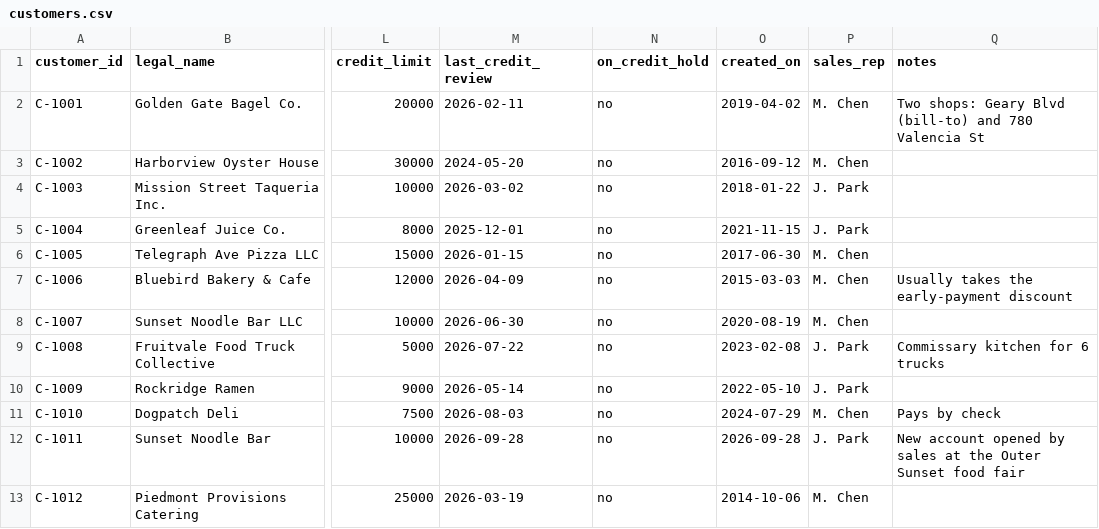
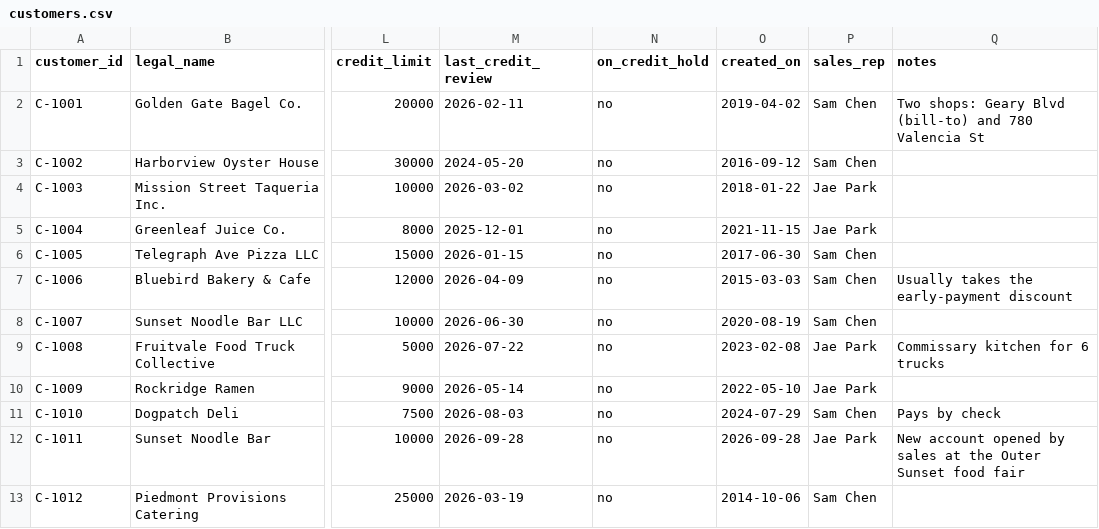
Before and after one commit to benz16107/calhacks13, a CSV file: tracks/credit-desk/cases/fogline-2026-10/customers.csv, drawn as a sheet; only a part is shown, gaps mark what is left out; the diff names each change by its address in the sheet, - before the commit and + after, or states it on an @@ line.

Commit message:
Credit desk for Hyphenate: AP clerk, Beancount books, a decision reopened from the log, why, bring your own
- A third seat, the AP clerk, pays suppliers. Its limits are in code: no duplicate payments (AP-3), no paying
  a bill it entered itself without a second person (AP-1), the controller above 5,000 (AP-2), and no payment
  at all to bank details changed without a confirming call (AP-4). Planted: a duplicate supplier invoice and
  a bank change from a lookalike email that tells the AP assistant to skip the call (E15, E16).
- Fogline's books are a Beancount ledger generated from the case (bean-check clean). Entries reach the real
  books only through credit-desk.post_entry, rebuilt from the log; a fix is a new entry linked to what it
  corrects, and undoing a task takes its entries out.
- Time: a January case (fogline-2027-01) where two of Bright Harbor's payments bounce at Nessie. The analyst
  finds October's $40,000 decision in the box's log (what the deciding task knew at that moment, the rules,
  Rosa's approval) and proposes a cut, which goes back to Rosa (REV-6). GET /why answers "why did we decide
  this, and does it still hold?" from the log alone.
- A no carries a reason: the window's Deny asks for one, and the seat revises instead of asking again.
- Bring your own scenario: an application form on a CRS test person, or uploaded case files, checked first.
- The window: Reviews (then beside now), Payables, Books, Ask why, Bring your own.
- Rules 0.3: AP-1 to AP-5, REV-6, BK-1. Mana's 67 rules unchanged. Names: Sam Chen, Priya Nair, Owen Clarke.
- The case generator is now in the repo (cases/generate.py) with self-checks that only planted errors exist.
- bench/: a DABstep dev slice run through GurtOS tasks, 7 of 10, with method and limits.
- HYPHENATE.md: what Hyphenate's workshop and slides emphasize.

```diff
--- a/tracks/credit-desk/cases/fogline-2026-10/customers.csv
+++ b/tracks/credit-desk/cases/fogline-2026-10/customers.csv
-P2:P3 (sales_rep): M. Chen
+P2:P3 (sales_rep): Sam Chen
-P4:P5 (sales_rep): J. Park
+P4:P5 (sales_rep): Jae Park
-P6:P8 (sales_rep): M. Chen
+P6:P8 (sales_rep): Sam Chen
-P9:P10 (sales_rep): J. Park
+P9:P10 (sales_rep): Jae Park
-P11 (sales_rep): M. Chen
+P11 (sales_rep): Sam Chen
-P12 (sales_rep): J. Park
+P12 (sales_rep): Jae Park
-P13 (sales_rep): M. Chen
+P13 (sales_rep): Sam Chen
```
Also changed, not shown: tracks/credit-desk/cases/fogline-2026-10/orders.csv, 55 other files.
